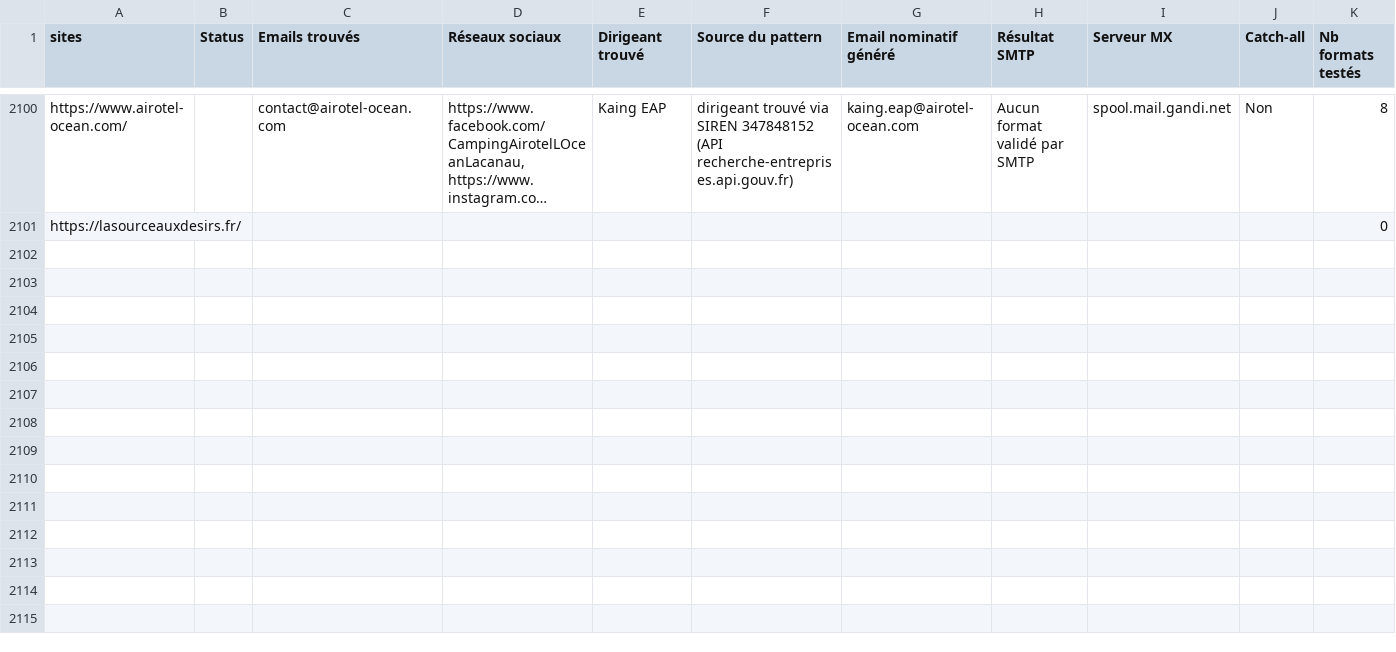
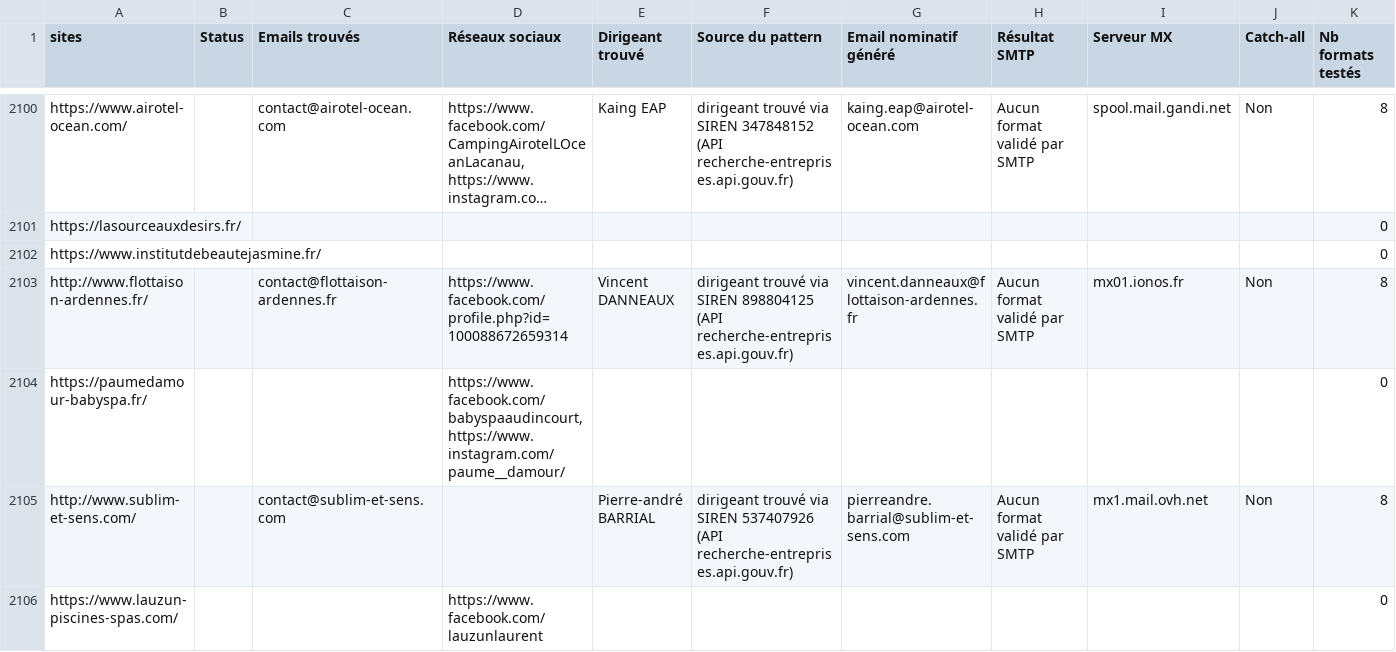
Before and after one commit to tsimokaza01-source/URL-9, a CSV file: emails_trouves.csv, drawn as a sheet; only a part is shown, gaps mark what is left out; long unchanged cells end in …; rows hold the shown columns only; the diff covers the shown part only; the diff names each change by its address in the sheet, - before the commit and + after, or states it on an @@ line.

```diff
--- a/emails_trouves.csv
+++ b/emails_trouves.csv
+row 2102: https://www.institutdebeautejasmine.fr/ |  |  |  |  |  |  |  |  |  | 0
+row 2103: http://www.flottaison-ardennes.fr/ |  | contact@flottaison-ardennes.fr | https://www.facebook.com/profile.php?id=100088672659314 | Vincent DANNEAUX | dirigeant trouvé via SIREN 898804125 (API recherche-entreprises.api.gouv.fr) | vincent.danneaux@flottaison-ardennes.fr | Aucun format validé par SMTP | mx01.ionos.fr | Non | 8
+row 2104: https://paumedamour-babyspa.fr/ |  |  | https://www.facebook.com/babyspaaudincourt, https://www.instagram.com/paume__damour/ |  |  |  |  |  |  | 0
+row 2105: http://www.sublim-et-sens.com/ |  | contact@sublim-et-sens.com |  | Pierre-andré BARRIAL | dirigeant trouvé via SIREN 537407926 (API recherche-entreprises.api.gouv.fr) | pierreandre.barrial@sublim-et-sens.com | Aucun format validé par SMTP | mx1.mail.ovh.net | Non | 8
+row 2106: https://www.lauzun-piscines-spas.com/ |  |  | https://www.facebook.com/lauzunlaurent |  |  |  |  |  |  | 0
```
Also changed, not shown: 45 added rows elsewhere in this file, liste_sites.csv.
